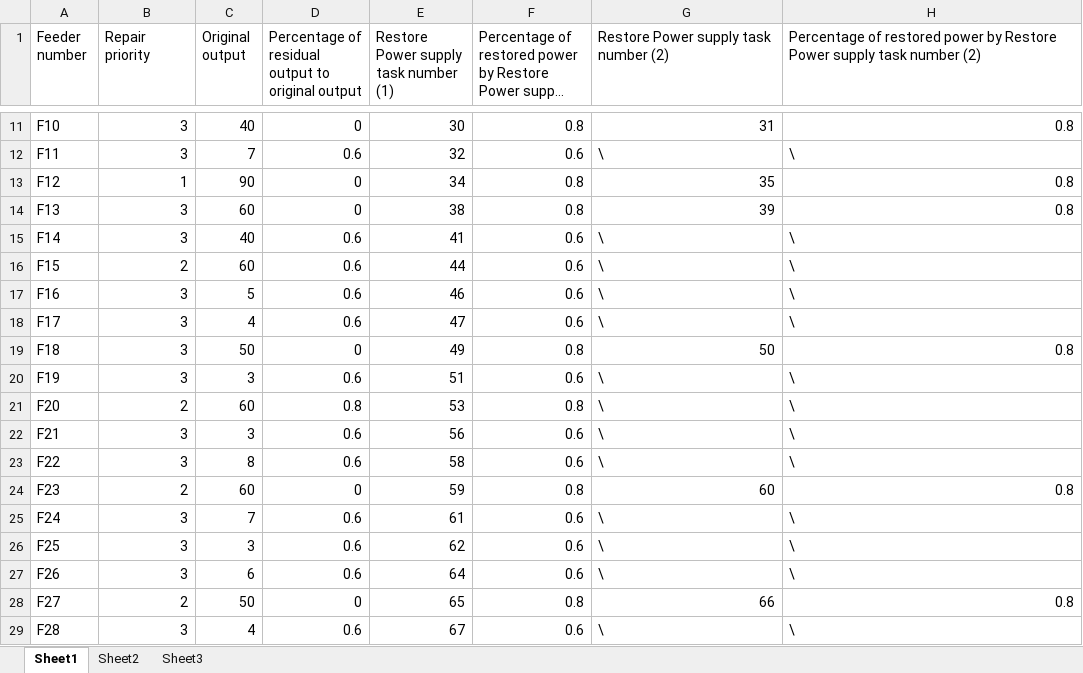
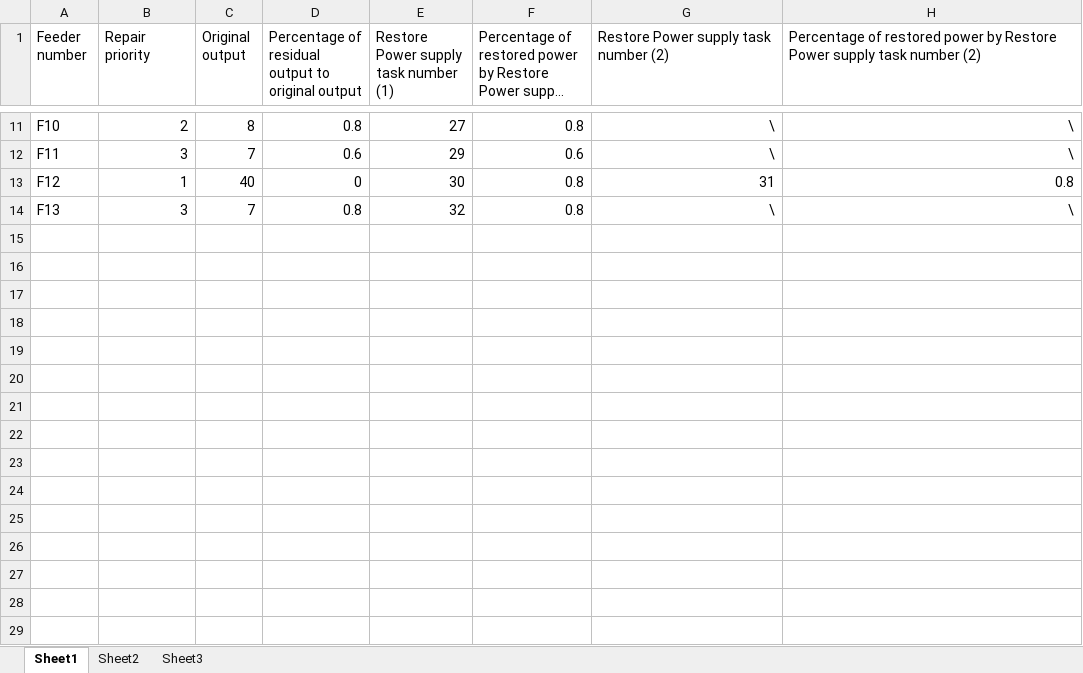
Before and after one commit to Liangtb-13/Emergency-Workforce-Routing-and-Scheduling, an Excel workbook: Feeder attribute.xlsx, sheet Sheet1, drawn as a sheet; only a part is shown, gaps mark what is left out; long unchanged cells end in …; values as stored, in another font and other column widths than the file's, no borders; the diff covers the shown part only; the diff names each change by its address in the sheet, - before the commit and + after, or states it on an @@ line.

```diff
--- a/Feeder attribute.xlsx (sheet Sheet1)
+++ b/Feeder attribute.xlsx (sheet Sheet1)
-B11 (Repair priority): 3
+B11 (Repair priority): 2
-C11 (Original output): 40
+C11 (Original output): 8
-D11: 0
+D11: 0.8
-E11: 30
+E11: 27
-G11: 31
+G11: \
-H11: 0.8
+H11: \
-E12: 32
+E12: 29
-G12:H12 alignment: left
+G12:H12 alignment: right
-C13 (Original output): 90
+C13 (Original output): 40
-E13: 34
+E13: 30
-G13: 35
+G13: 31
-C14 (Original output): 60
+C14 (Original output): 7
-D14: 0
+D14: 0.8
-E14: 38
+E14: 32
-G14: 39
+G14: \
-H14: 0.8
+H14: \
-row 15: F14 | 3 | 40 | 0.6 | 41 | 0.6 | \ | \
-row 16: F15 | 2 | 60 | 0.6 | 44 | 0.6 | \ | \
-row 17: F16 | 3 | 5 | 0.6 | 46 | 0.6 | \ | \
-row 18: F17 | 3 | 4 | 0.6 | 47 | 0.6 | \ | \
-row 19: F18 | 3 | 50 | 0 | 49 | 0.8 | 50 | 0.8
-row 20: F19 | 3 | 3 | 0.6 | 51 | 0.6 | \ | \
-row 21: F20 | 2 | 60 | 0.8 | 53 | 0.8 | \ | \
-row 22: F21 | 3 | 3 | 0.6 | 56 | 0.6 | \ | \
-row 23: F22 | 3 | 8 | 0.6 | 58 | 0.6 | \ | \
-row 24: F23 | 2 | 60 | 0 | 59 | 0.8 | 60 | 0.8
-row 25: F24 | 3 | 7 | 0.6 | 61 | 0.6 | \ | \
-row 26: F25 | 3 | 3 | 0.6 | 62 | 0.6 | \ | \
-row 27: F26 | 3 | 6 | 0.6 | 64 | 0.6 | \ | \
-row 28: F27 | 2 | 50 | 0 | 65 | 0.8 | 66 | 0.8
-row 29: F28 | 3 | 4 | 0.6 | 67 | 0.6 | \ | \
```
Also changed, not shown: 14 removed rows, 29 edited cells and cell formats elsewhere in this sheet, Set of directed arcs.xlsx, Set of undirected arcs.xlsx, 1 other file.
